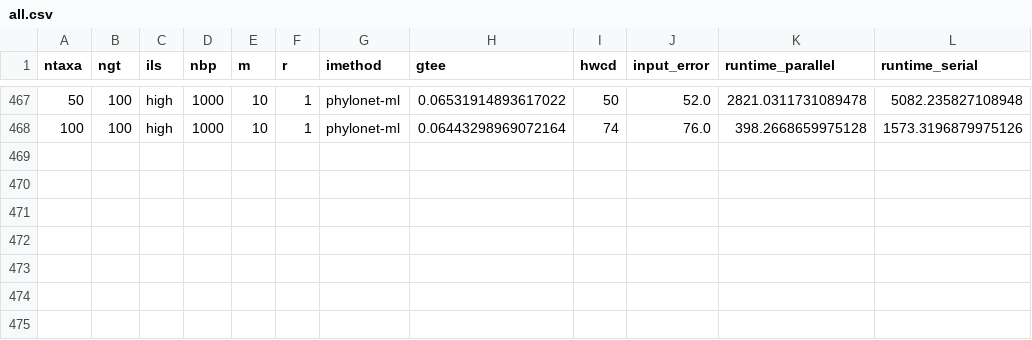
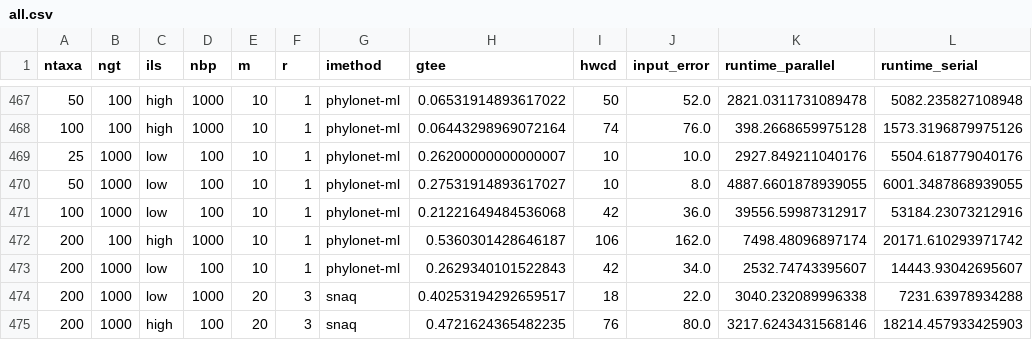
Before and after one commit to NathanKolbow/InPhyNetSimulations, a CSV file: data/all.csv, drawn as a sheet; only a part is shown, gaps mark what is left out; the diff names each change by its address in the sheet, - before the commit and + after, or states it on an @@ line.

Commit message:
data

```diff
--- a/data/all.csv
+++ b/data/all.csv
+row 469: 25 | 1000 | low | 100 | 10 | 1 | phylonet-ml | 0.26200000000000007 | 10 | 10.0 | 2927.849211040176 | 5504.618779040176
+row 470: 50 | 1000 | low | 100 | 10 | 1 | phylonet-ml | 0.27531914893617027 | 10 | 8.0 | 4887.6601878939055 | 6001.3487868939055
+row 471: 100 | 1000 | low | 100 | 10 | 1 | phylonet-ml | 0.21221649484536068 | 42 | 36.0 | 39556.59987312917 | 53184.23073212916
+row 472: 200 | 100 | high | 1000 | 10 | 1 | phylonet-ml | 0.5360301428646187 | 106 | 162.0 | 7498.48096897174 | 20171.610293971742
+row 473: 200 | 1000 | low | 100 | 10 | 1 | phylonet-ml | 0.2629340101522843 | 42 | 34.0 | 2532.74743395607 | 14443.93042695607
+row 474: 200 | 1000 | low | 1000 | 20 | 3 | snaq | 0.40253194292659517 | 18 | 22.0 | 3040.232089996338 | 7231.63978934288
+row 475: 200 | 1000 | high | 100 | 20 | 3 | snaq | 0.4721624365482235 | 76 | 80.0 | 3217.6243431568146 | 18214.457933425903
```
